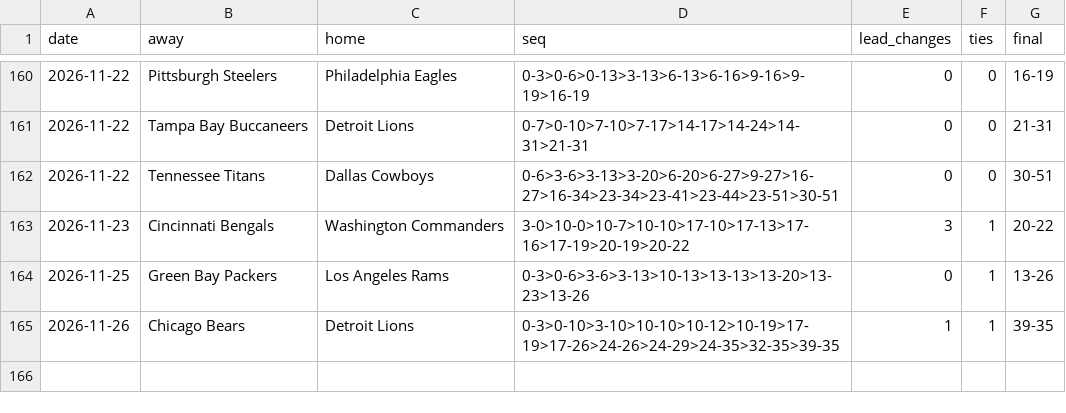
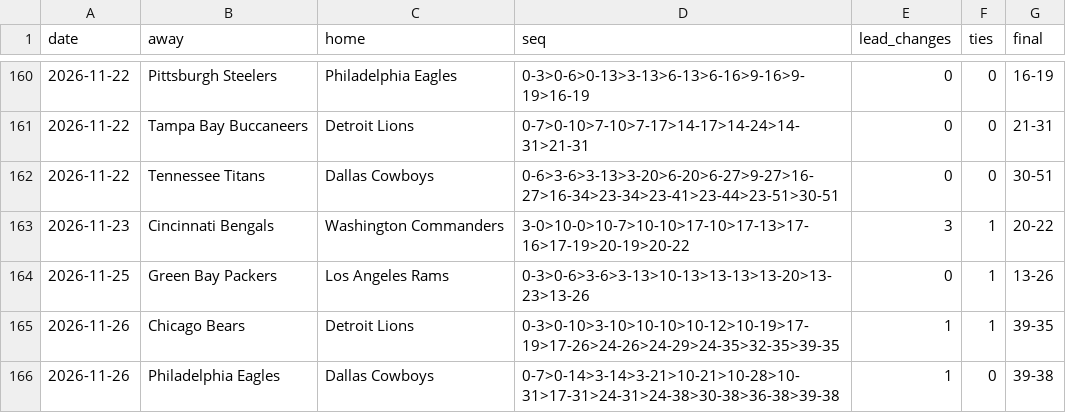
Before and after one commit to michaellvenuti-ops/mv_magic, a CSV file: pc-data/nfl-first-score-sequences.csv, drawn as a sheet; only a part is shown, gaps mark what is left out; the diff names each change by its address in the sheet, - before the commit and + after, or states it on an @@ line.

Commit message:
pc-scans sync: pc-data/nfl-first-score-sequences.csv

```diff
--- a/pc-data/nfl-first-score-sequences.csv
+++ b/pc-data/nfl-first-score-sequences.csv
+row 166: 2026-11-26 | Philadelphia Eagles | Dallas Cowboys | 0-7>0-14>3-14>3-21>10-21>10-28>10-31>17-31>24-31>24-38>30-38>36-38>39-38 | 1 | 0 | 39-38
```
